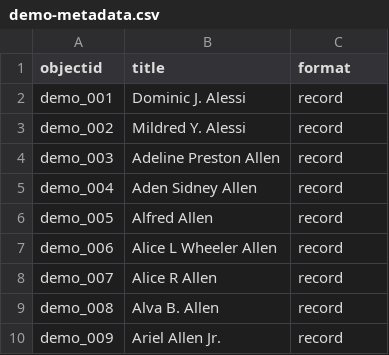
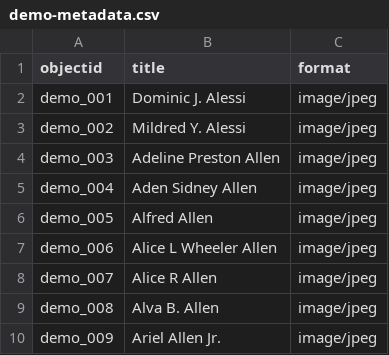
Before and after one commit to vvca315/vvc, a CSV file: _data/demo-metadata.csv, drawn as a sheet.

Commit message:
Add files via upload

```diff
--- a/_data/demo-metadata.csv
+++ b/_data/demo-metadata.csv
@@ -1,10 +1,10 @@
 objectid,title,format
-demo_001,Dominic J. Alessi,record
-demo_002,Mildred Y. Alessi,record
-demo_003,Adeline Preston Allen,record
-demo_004,Aden Sidney Allen,record
-demo_005,Alfred Allen,record
-demo_006,Alice L Wheeler Allen,record
-demo_007,Alice R Allen,record
-demo_008,Alva B. Allen,record
-demo_009,Ariel Allen Jr.,record
+demo_001,Dominic J. Alessi,image/jpeg
+demo_002,Mildred Y. Alessi,image/jpeg
+demo_003,Adeline Preston Allen,image/jpeg
+demo_004,Aden Sidney Allen,image/jpeg
+demo_005,Alfred Allen,image/jpeg
+demo_006,Alice L Wheeler Allen,image/jpeg
+demo_007,Alice R Allen,image/jpeg
+demo_008,Alva B. Allen,image/jpeg
+demo_009,Ariel Allen Jr.,image/jpeg
```
